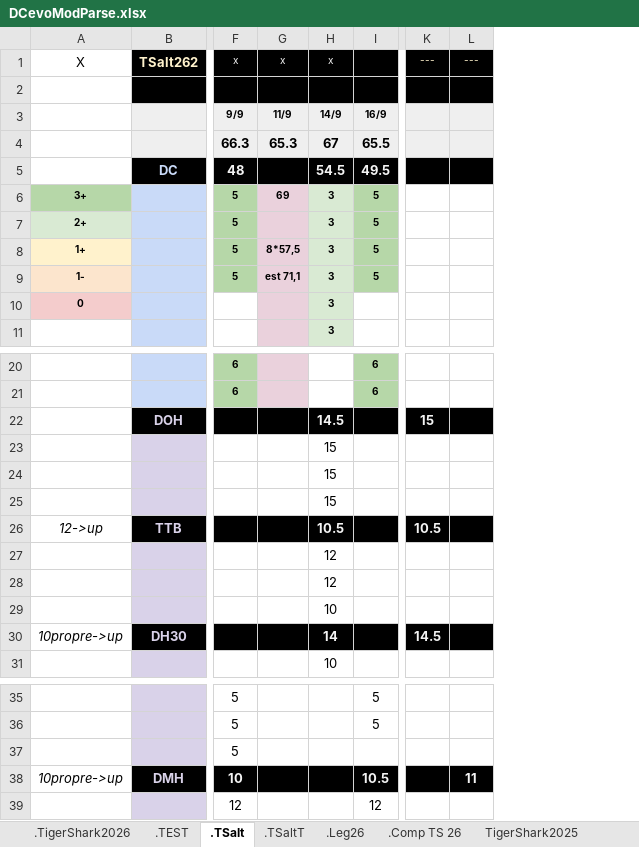
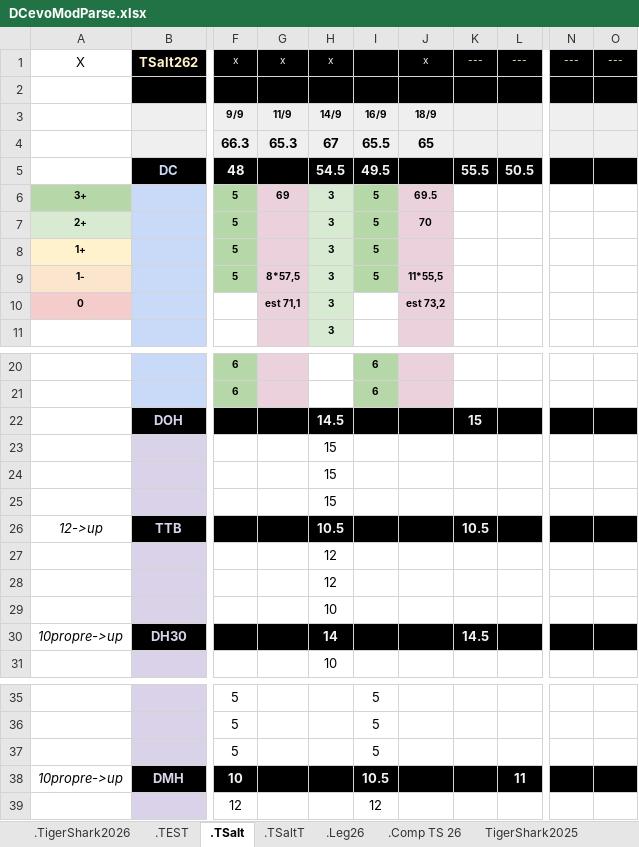
Before and after one commit to GuillBuj/fitlogtimer, an Excel workbook: docs/DCevoModParse.xlsx, sheet .TSalt, drawn as a sheet; only a part is shown, gaps mark what is left out; values as stored, in another font and other column widths than the file's, no borders; charts and pictures not drawn; addresses are those after the commit; the diff names each change by its address in the sheet, - before the commit and + after, or states it on an @@ line.

Commit message:
tableaux ratios semestriels, trimestriels et mensuels

```diff
--- a/docs/DCevoModParse.xlsx (sheet .TSalt)
+++ b/docs/DCevoModParse.xlsx (sheet .TSalt)
+column J, rows 1-10: x |  | 18/9 | 65 |  | 69.5 | 70 |  | 11*55,5 | est 73,2
+column K, rows 1-5: --- |  |  |  | 55.5; rows 22-30: 15 |  |  |  | 10.5 |  |  |  | 14.5
+column L, rows 1-5: --- |  |  |  | 50.5; row 38: 11
-G8: 8*57,5
+G8: (empty)
-G9: est 71,1
+G9: 8*57,5
-G10: (empty)
+G10: est 71,1
-N22: 15
+N22: (empty)
-N26: 10.5
+N26: (empty)
-N30: 14.5
+N30: (empty)
-I37: (empty)
+I37: 5
-O38: 11
+O38: (empty)
```
Also changed, not shown: sheet .TSaltT, charts or pictures, 8 other files.
